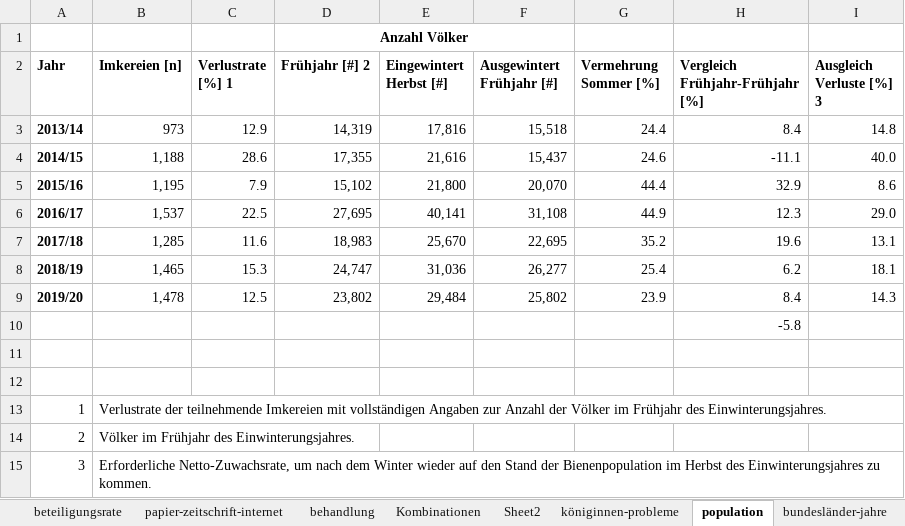
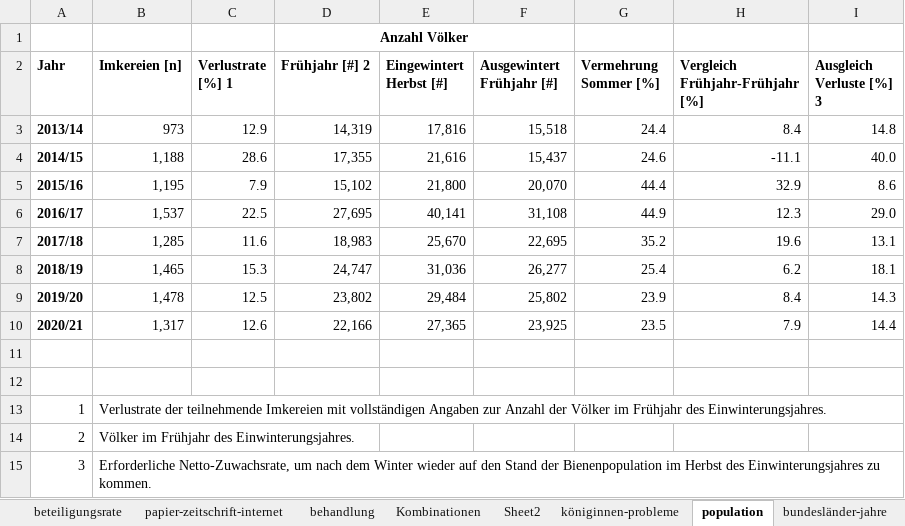
Before and after one commit to HannesOberreiter/coloss_austria_colony_losses_zukunftbiene2, an Excel workbook: data/tables.xlsx, sheet population, drawn as a sheet; values as stored, in another font and other column widths than the file's, no borders; removed rows and columns are numbered as before the commit, all else as after; the diff names each change by its address in the sheet, - before the commit and + after, or states it on an @@ line.

Commit message:
update main table

```diff
--- a/data/tables.xlsx (sheet population)
+++ b/data/tables.xlsx (sheet population)
-row 10:  |  |  |  |  |  |  | -5.8
+row 10: 2020/21 | 1,317 | 12.6 | 22,166 | 27,365 | 23,925 | 23.5 | 7.9 | 14.4
```
